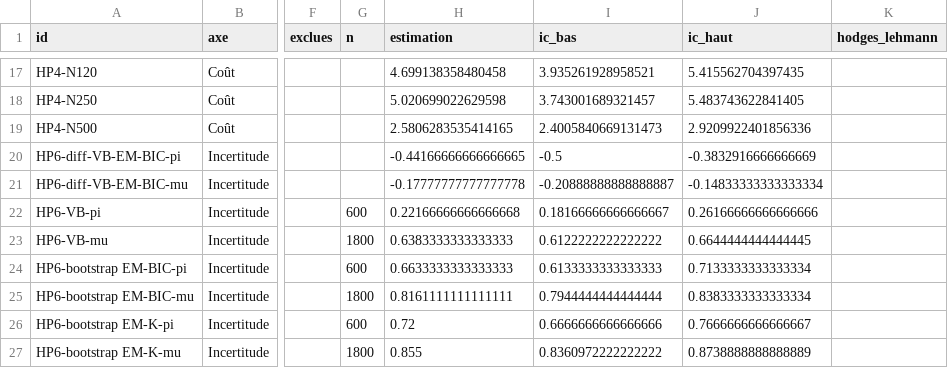
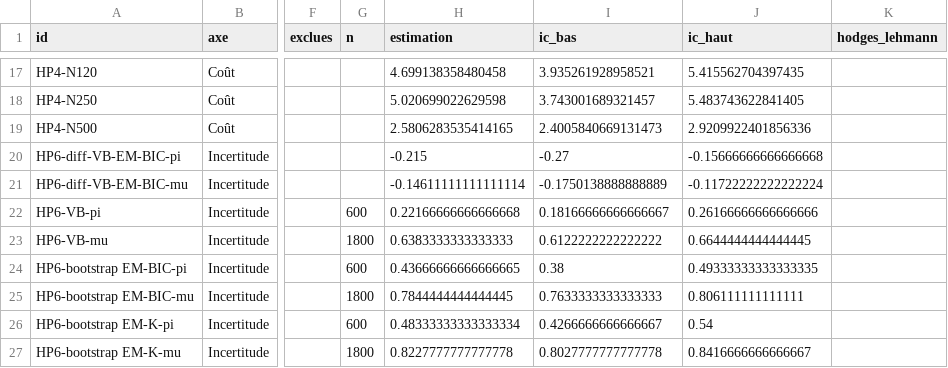
Before and after one commit to Kanaicare8/em-classique-vs-variationnel, a CSV file: resultats/tables/prix_decisions.csv, drawn as a sheet; only a part is shown, gaps mark what is left out; the diff names each change by its address in the sheet, - before the commit and + after, or states it on an @@ line.

```diff
--- a/resultats/tables/prix_decisions.csv
+++ b/resultats/tables/prix_decisions.csv
-H20 (estimation): -0.44166666666666665
+H20 (estimation): -0.215
-I20 (ic_bas): -0.5
+I20 (ic_bas): -0.27
-J20 (ic_haut): -0.3832916666666669
+J20 (ic_haut): -0.15666666666666668
-H21 (estimation): -0.17777777777777778
+H21 (estimation): -0.14611111111111114
-I21 (ic_bas): -0.20888888888888887
+I21 (ic_bas): -0.1750138888888889
-J21 (ic_haut): -0.14833333333333334
+J21 (ic_haut): -0.11722222222222224
-H24 (estimation): 0.6633333333333333
+H24 (estimation): 0.43666666666666665
-I24 (ic_bas): 0.6133333333333333
+I24 (ic_bas): 0.38
-J24 (ic_haut): 0.7133333333333334
+J24 (ic_haut): 0.49333333333333335
-H25 (estimation): 0.8161111111111111
+H25 (estimation): 0.7844444444444445
-I25 (ic_bas): 0.7944444444444444
+I25 (ic_bas): 0.7633333333333333
-J25 (ic_haut): 0.8383333333333334
+J25 (ic_haut): 0.806111111111111
-H26 (estimation): 0.72
+H26 (estimation): 0.48333333333333334
-I26 (ic_bas): 0.6666666666666666
+I26 (ic_bas): 0.4266666666666667
-J26 (ic_haut): 0.7666666666666667
+J26 (ic_haut): 0.54
-H27 (estimation): 0.855
+H27 (estimation): 0.8227777777777778
-I27 (ic_bas): 0.8360972222222222
+I27 (ic_bas): 0.8027777777777778
-J27 (ic_haut): 0.8738888888888889
+J27 (ic_haut): 0.8416666666666667
```
Also changed, not shown: resultats/tables/prix_alerte.csv, resultats/tables/prix_couverture_brut.csv, 23 other files.
